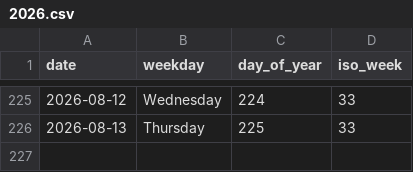
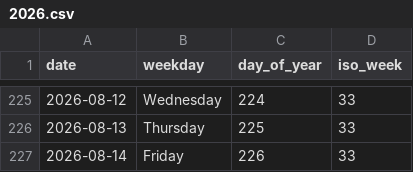
Before and after one commit to rad03i2/python-toolbox, a CSV file: examples/calendar/2026.csv, drawn as a sheet; only a part is shown, gaps mark what is left out.

Commit message:
data: add calendar reference through 2026-08-14

```diff
--- a/examples/calendar/2026.csv
+++ b/examples/calendar/2026.csv
@@ -226 +226,2 @@ date,weekday,day_of_year,iso_week
 2026-08-13,Thursday,225,33
+2026-08-14,Friday,226,33
```
